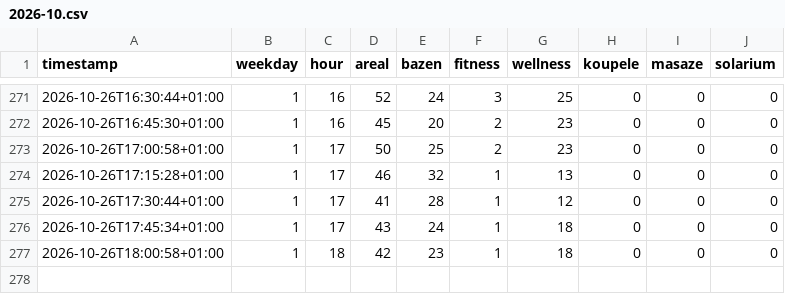
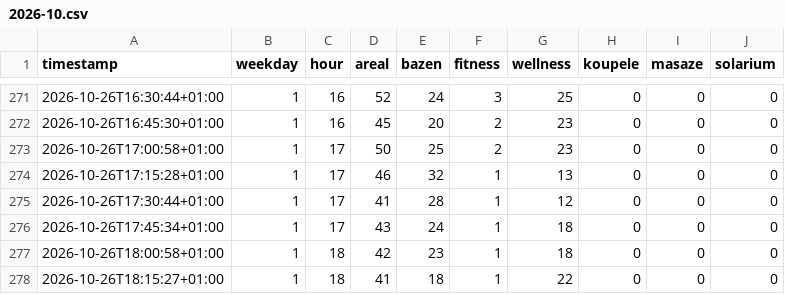
Before and after one commit to OndrejJuda/nmnm-pool-and-spa-occupancy, a CSV file: data/2026-10.csv, drawn as a sheet; only a part is shown, gaps mark what is left out; the diff names each change by its address in the sheet, - before the commit and + after, or states it on an @@ line.

```diff
--- a/data/2026-10.csv
+++ b/data/2026-10.csv
+row 278: 2026-10-26T18:15:27+01:00 | 1 | 18 | 41 | 18 | 1 | 22 | 0 | 0 | 0
```
